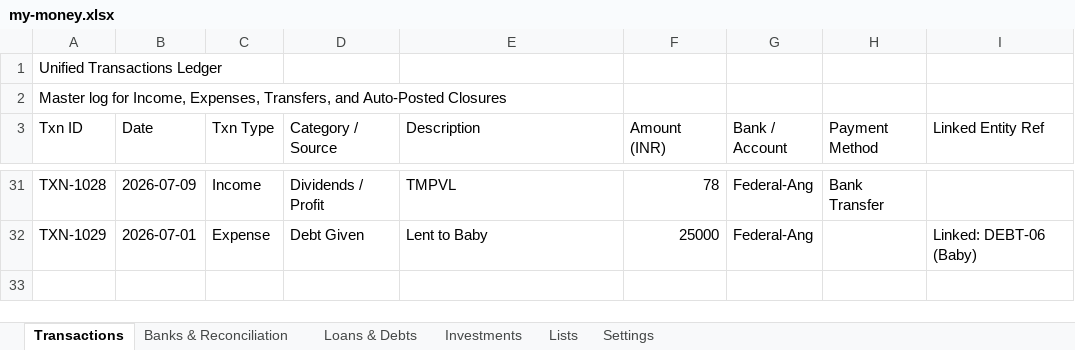
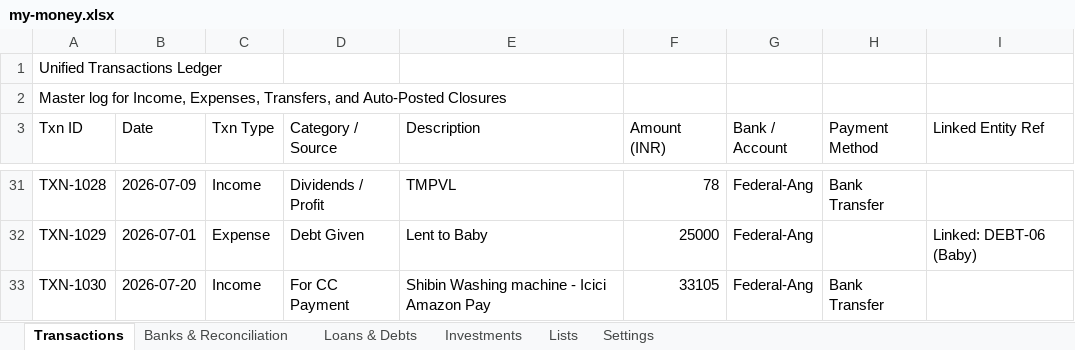
Before and after one commit to SanjoPoly/MyLedger, an Excel workbook: my-money.xlsx, sheet Transactions, drawn as a sheet; only a part is shown, gaps mark what is left out; values as stored, in another font and other column widths than the file's, no borders; the diff names each change by its address in the sheet, - before the commit and + after, or states it on an @@ line.

Commit message:
Ledgr: update my-money.xlsx (2026-07-20T22:18:21.384Z)

```diff
--- a/my-money.xlsx (sheet Transactions)
+++ b/my-money.xlsx (sheet Transactions)
+row 33: TXN-1030 | 2026-07-20 | Income | For CC Payment | Shibin Washing machine - Icici Amazon Pay | 33105 | Federal-Ang | Bank Transfer
```
Also changed, not shown: sheet Banks & Reconciliation.
